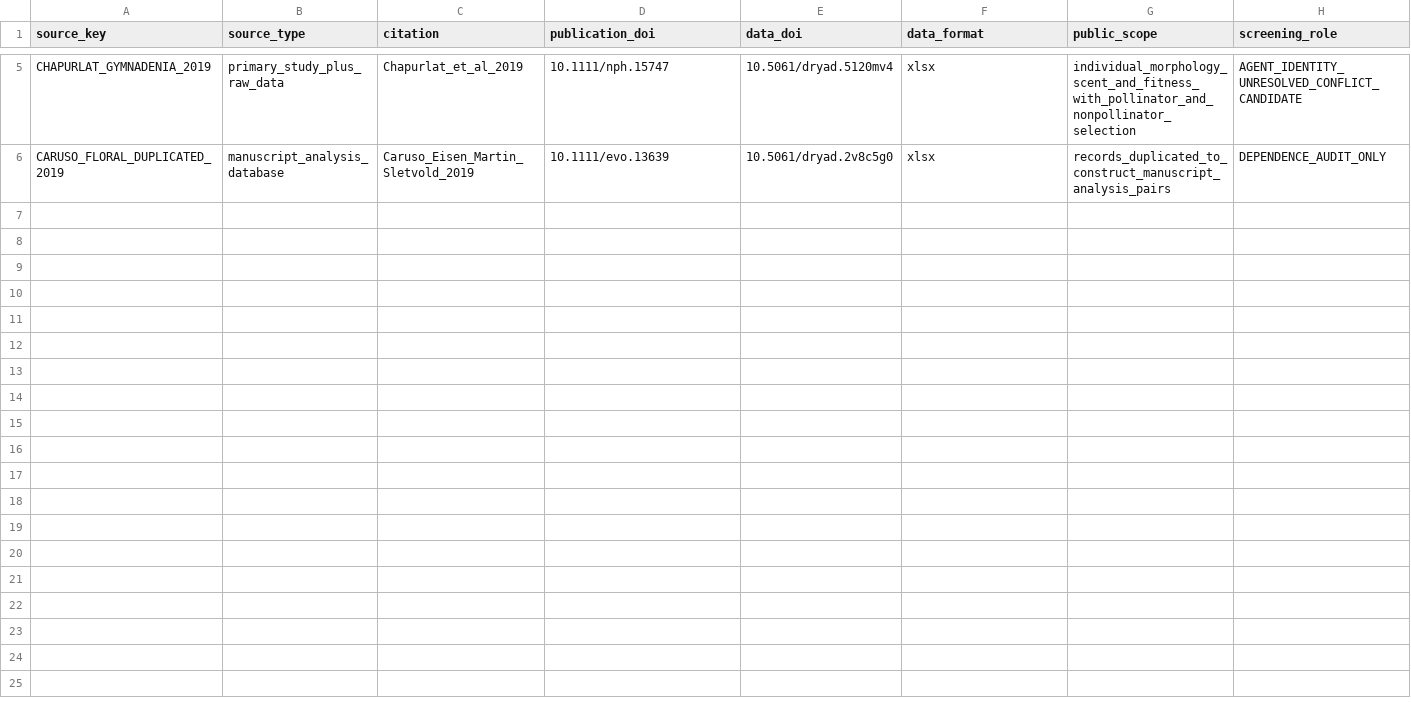
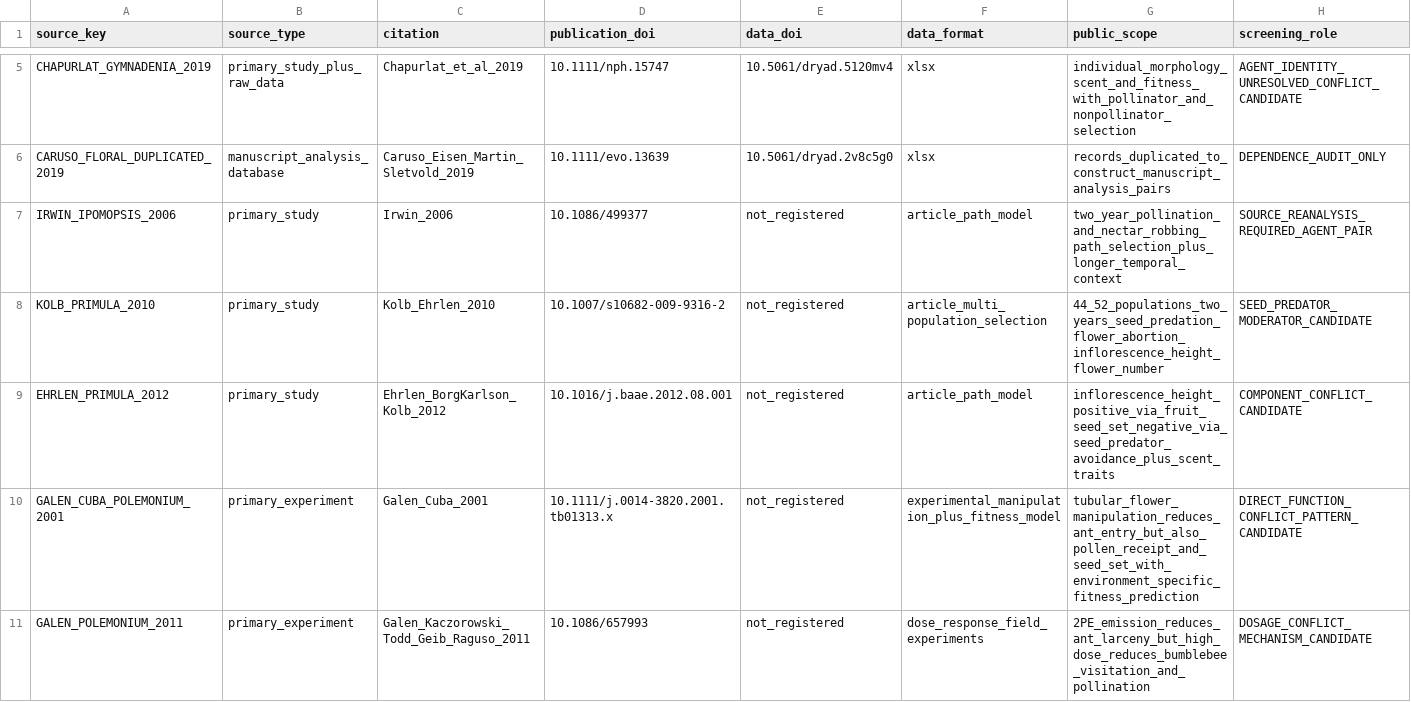
Before and after one commit to zuizui0223/balance, a CSV file: data/BALANCE_QUANT_SOURCE_REGISTRY_V1.csv, drawn as a sheet; only a part is shown, gaps mark what is left out; rows hold the shown columns only; the diff names each change by its address in the sheet, - before the commit and + after, or states it on an @@ line.

Commit message:
Expand quantitative source registry with agent-pair candidates

```diff
--- a/data/BALANCE_QUANT_SOURCE_REGISTRY_V1.csv
+++ b/data/BALANCE_QUANT_SOURCE_REGISTRY_V1.csv
+row 7: IRWIN_IPOMOPSIS_2006 | primary_study | Irwin_2006 | 10.1086/499377 | not_registered | article_path_model | two_year_pollination_and_nectar_robbing_path_selection_plus_longer_temporal_context | SOURCE_REANALYSIS_REQUIRED_AGENT_PAIR
+row 8: KOLB_PRIMULA_2010 | primary_study | Kolb_Ehrlen_2010 | 10.1007/s10682-009-9316-2 | not_registered | article_multi_population_selection | 44_52_populations_two_years_seed_predation_flower_abortion_inflorescence_height_flower_number | SEED_PREDATOR_MODERATOR_CANDIDATE
+row 9: EHRLEN_PRIMULA_2012 | primary_study | Ehrlen_BorgKarlson_Kolb_2012 | 10.1016/j.baae.2012.08.001 | not_registered | article_path_model | inflorescence_height_positive_via_fruit_seed_set_negative_via_seed_predator_avoidance_plus_scent_traits | COMPONENT_CONFLICT_CANDIDATE
+row 10: GALEN_CUBA_POLEMONIUM_2001 | primary_experiment | Galen_Cuba_2001 | 10.1111/j.0014-3820.2001.tb01313.x | not_registered | experimental_manipulation_plus_fitness_model | tubular_flower_manipulation_reduces_ant_entry_but_also_pollen_receipt_and_seed_set_with_environment_specific_fitness_prediction | DIRECT_FUNCTION_CONFLICT_PATTERN_CANDIDATE
+row 11: GALEN_POLEMONIUM_2011 | primary_experiment | Galen_Kaczorowski_Todd_Geib_Raguso_2011 | 10.1086/657993 | not_registered | dose_response_field_experiments | 2PE_emission_reduces_ant_larceny_but_high_dose_reduces_bumblebee_visitation_and_pollination | DOSAGE_CONFLICT_MECHANISM_CANDIDATE
```
